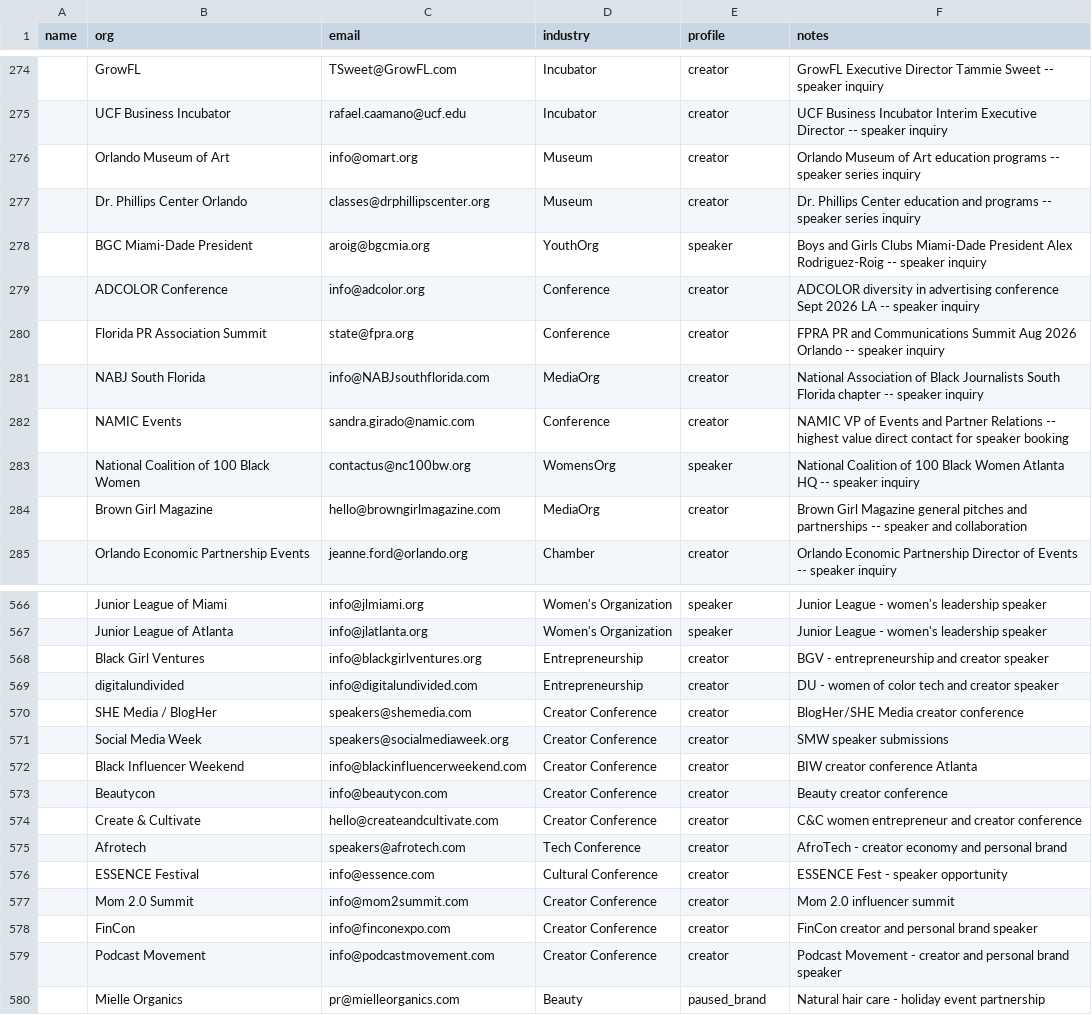
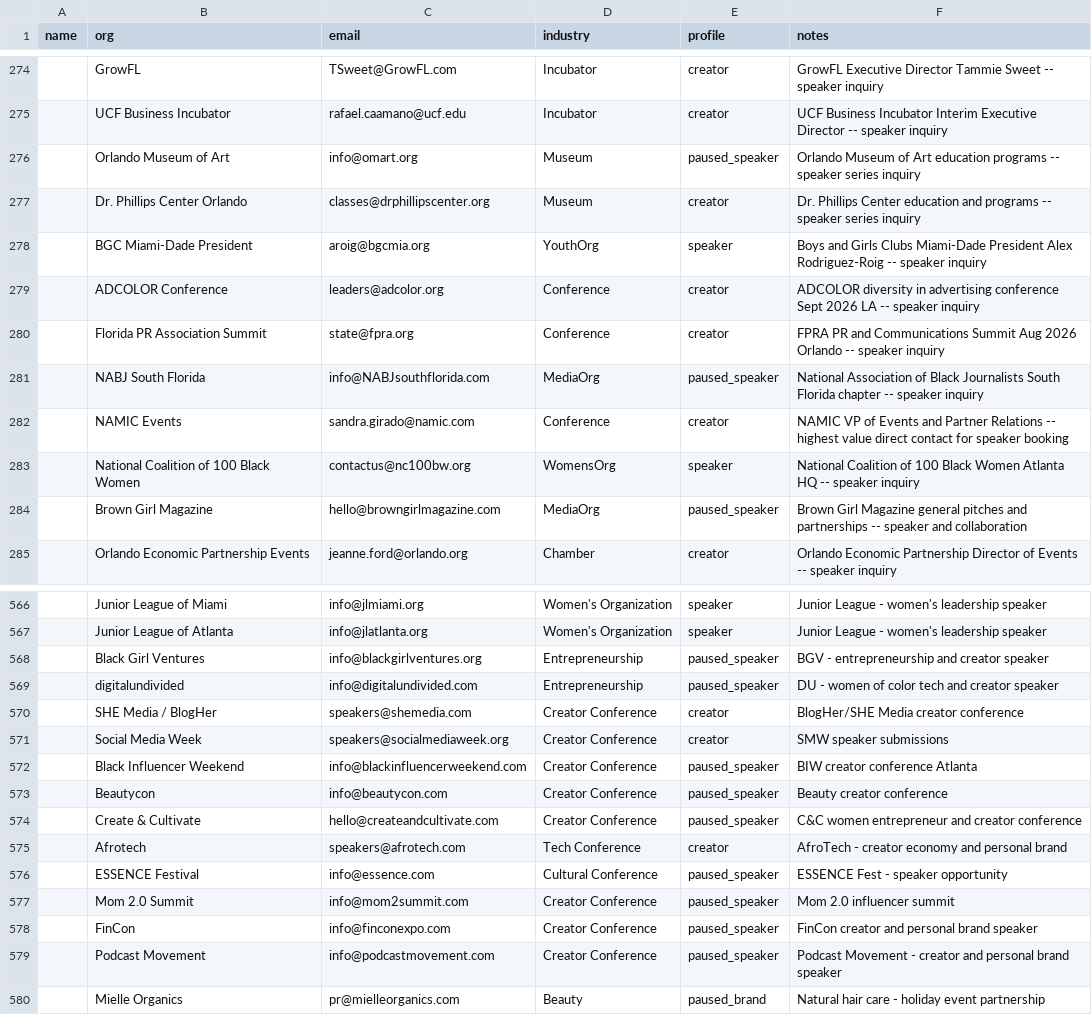
Before and after one commit to amapoundcake-png/danielle-npsbleads, a CSV file: leads_manual.csv, drawn as a sheet; only a part is shown, gaps mark what is left out; the diff covers the shown part only; the diff names each change by its address in the sheet, - before the commit and + after, or states it on an @@ line.

```diff
--- a/leads_manual.csv
+++ b/leads_manual.csv
-E276 (profile): creator
+E276 (profile): paused_speaker
-C279 (email): info@adcolor.org
+C279 (email): leaders@adcolor.org
-E281 (profile): creator
+E281 (profile): paused_speaker
-E284 (profile): creator
+E284 (profile): paused_speaker
-E568:E569 (profile): creator
+E568:E569 (profile): paused_speaker
-E572:E574 (profile): creator
+E572:E574 (profile): paused_speaker
-E576:E579 (profile): creator
+E576:E579 (profile): paused_speaker
```
Also changed, not shown: 13 edited cells elsewhere in this file.
